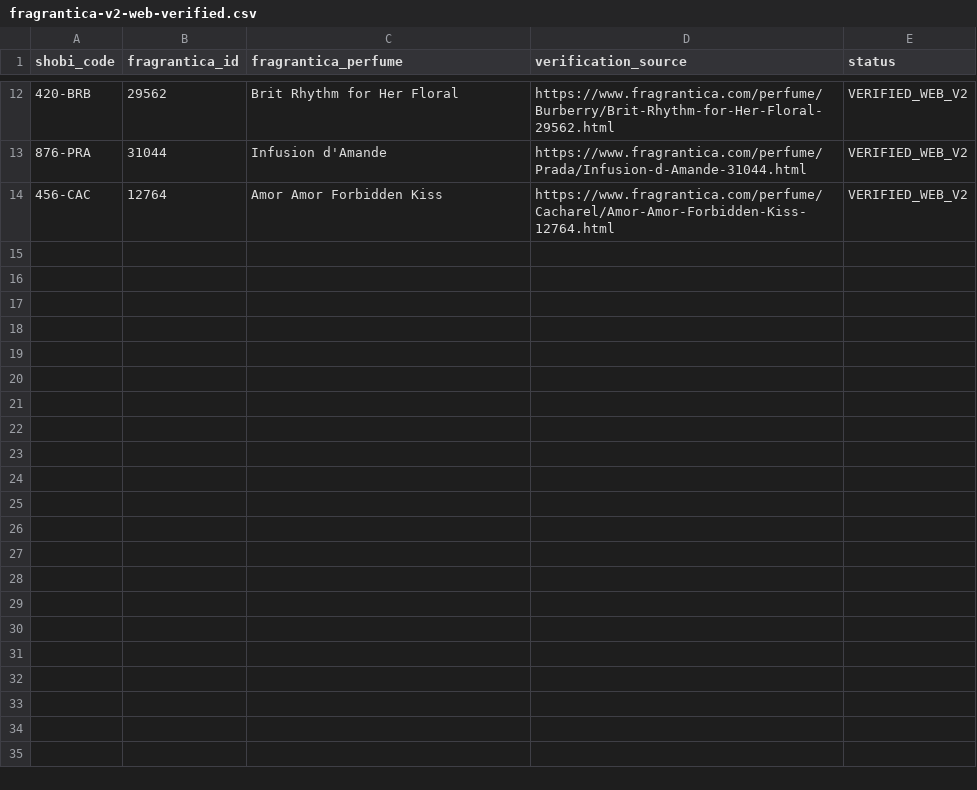
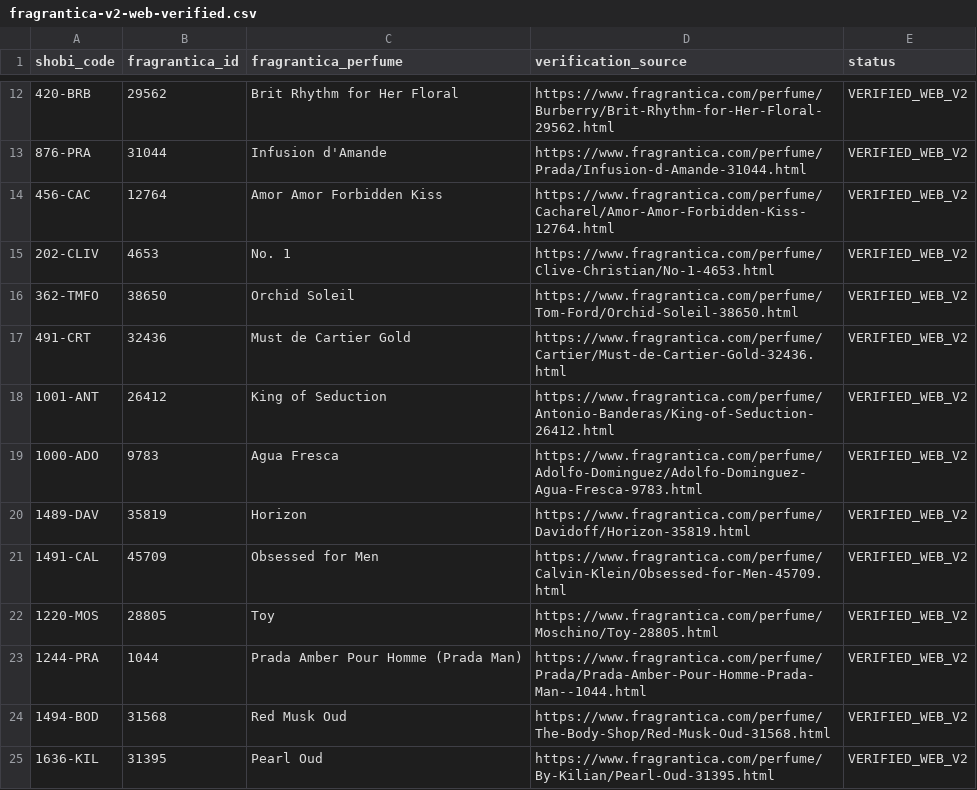
Before and after one commit to MarvvRed/Shobi_Inspiration, a CSV file: data/fragrantica-v2-web-verified.csv, drawn as a sheet; only a part is shown, gaps mark what is left out; the diff names each change by its address in the sheet, - before the commit and + after, or states it on an @@ line.

Commit message:
Add second verified Fragrantica residual batch

```diff
--- a/data/fragrantica-v2-web-verified.csv
+++ b/data/fragrantica-v2-web-verified.csv
+row 15: 202-CLIV | 4653 | No. 1 | https://www.fragrantica.com/perfume/Clive-Christian/No-1-4653.html | VERIFIED_WEB_V2
+row 16: 362-TMFO | 38650 | Orchid Soleil | https://www.fragrantica.com/perfume/Tom-Ford/Orchid-Soleil-38650.html | VERIFIED_WEB_V2
+row 17: 491-CRT | 32436 | Must de Cartier Gold | https://www.fragrantica.com/perfume/Cartier/Must-de-Cartier-Gold-32436.html | VERIFIED_WEB_V2
+row 18: 1001-ANT | 26412 | King of Seduction | https://www.fragrantica.com/perfume/Antonio-Banderas/King-of-Seduction-26412.html | VERIFIED_WEB_V2
+row 19: 1000-ADO | 9783 | Agua Fresca | https://www.fragrantica.com/perfume/Adolfo-Dominguez/Adolfo-Dominguez-Agua-Fresca-9783.html | VERIFIED_WEB_V2
+row 20: 1489-DAV | 35819 | Horizon | https://www.fragrantica.com/perfume/Davidoff/Horizon-35819.html | VERIFIED_WEB_V2
+row 21: 1491-CAL | 45709 | Obsessed for Men | https://www.fragrantica.com/perfume/Calvin-Klein/Obsessed-for-Men-45709.html | VERIFIED_WEB_V2
+row 22: 1220-MOS | 28805 | Toy | https://www.fragrantica.com/perfume/Moschino/Toy-28805.html | VERIFIED_WEB_V2
+row 23: 1244-PRA | 1044 | Prada Amber Pour Homme (Prada Man) | https://www.fragrantica.com/perfume/Prada/Prada-Amber-Pour-Homme-Prada-Man--1044.html | VERIFIED_WEB_V2
+row 24: 1494-BOD | 31568 | Red Musk Oud | https://www.fragrantica.com/perfume/The-Body-Shop/Red-Musk-Oud-31568.html | VERIFIED_WEB_V2
+row 25: 1636-KIL | 31395 | Pearl Oud | https://www.fragrantica.com/perfume/By-Kilian/Pearl-Oud-31395.html | VERIFIED_WEB_V2
```
